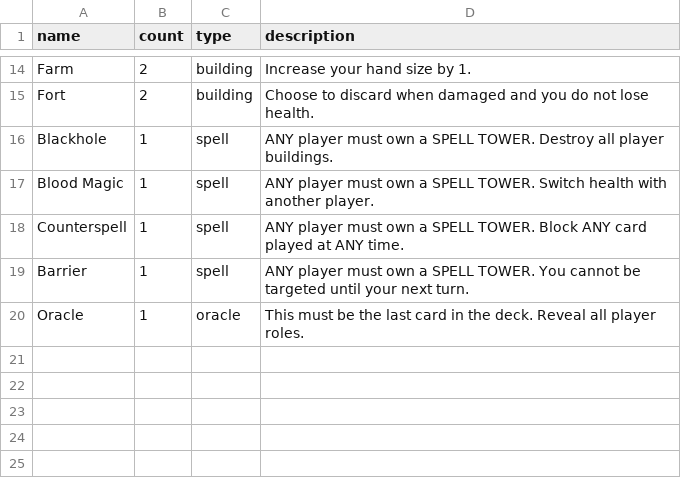
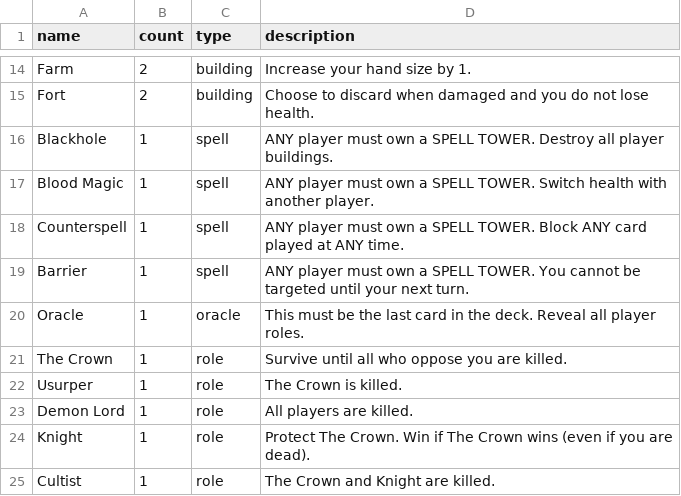
Before and after one commit to HammyPig/oracle, a CSV file: cards.csv, drawn as a sheet; only a part is shown, gaps mark what is left out.

Commit message:
fix: role cards not included

```diff
--- a/cards.csv
+++ b/cards.csv
@@ -20 +20,6 @@ Barrier,1,spell,ANY player must own a SPELL TOWER. You cannot be targeted until
 Oracle,1,oracle,This must be the last card in the deck. Reveal all player roles.
+The Crown,1,role,Survive until all who oppose you are killed.
+Usurper,1,role,The Crown is killed.
+Demon Lord,1,role,All players are killed.
+Knight,1,role,Protect The Crown. Win if The Crown wins (even if you are dead).
+Cultist,1,role,The Crown and Knight are killed.
```
